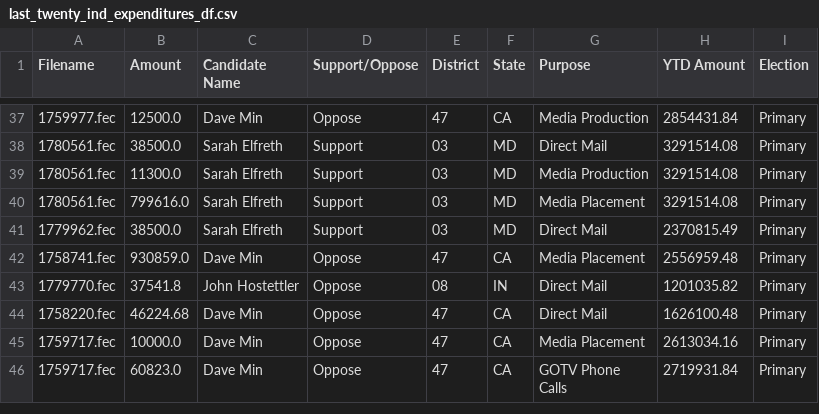
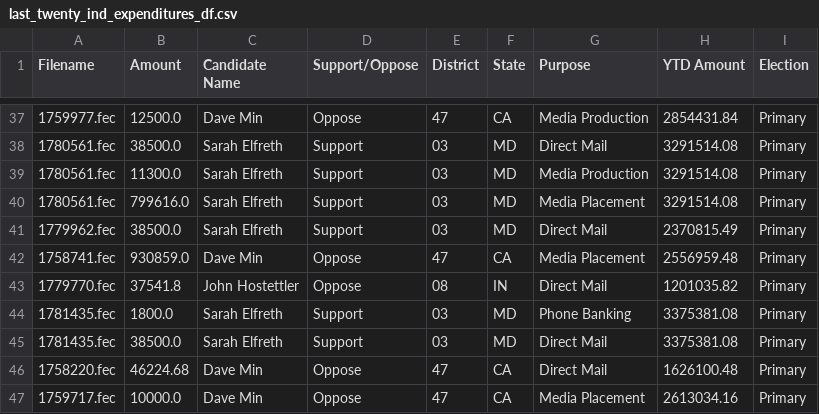
Before and after one commit to lemonaidn/udp_bot, a CSV file: last_twenty_ind_expenditures_df.csv, drawn as a sheet; only a part is shown, gaps mark what is left out; the shorter side is filled out with more unchanged rows.

```diff
--- a/last_twenty_ind_expenditures_df.csv
+++ b/last_twenty_ind_expenditures_df.csv
@@ -43,2 +43,4 @@ Filename,Amount,Candidate Name,Support/Oppose,District,State,Purpose,YTD Amount,
 1779770.fec,37541.8,John Hostettler,Oppose,08,IN,Direct Mail,1201035.82,Primary
+1781435.fec,1800.0,Sarah Elfreth,Support,03,MD,Phone Banking,3375381.08,Primary
+1781435.fec,38500.0,Sarah Elfreth,Support,03,MD,Direct Mail,3375381.08,Primary
 1758220.fec,46224.68,Dave Min,Oppose,47,CA,Direct Mail,1626100.48,Primary
```
Also changed, not shown: fec_urls.csv, pdf_urls.csv, 3 other files.
